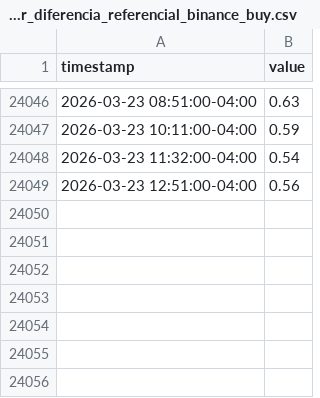
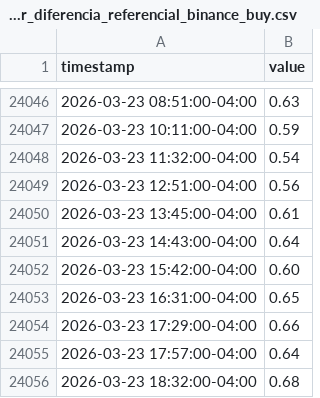
Before and after one commit to mauforonda/indicadores_dolar, a CSV file: dolar_diferencia_referencial_binance_buy.csv, drawn as a sheet; only a part is shown, gaps mark what is left out; the diff names each change by its address in the sheet, - before the commit and + after, or states it on an @@ line.

Commit message:
Update data

```diff
--- a/dolar_diferencia_referencial_binance_buy.csv
+++ b/dolar_diferencia_referencial_binance_buy.csv
+row 24050: 2026-03-23 13:45:00-04:00 | 0.61
+row 24051: 2026-03-23 14:43:00-04:00 | 0.64
+row 24052: 2026-03-23 15:42:00-04:00 | 0.60
+row 24053: 2026-03-23 16:31:00-04:00 | 0.65
+row 24054: 2026-03-23 17:29:00-04:00 | 0.66
+row 24055: 2026-03-23 17:57:00-04:00 | 0.64
+row 24056: 2026-03-23 18:32:00-04:00 | 0.68
```
Also changed, not shown: dolar_diferencia_referencial_binance_sell.csv.
